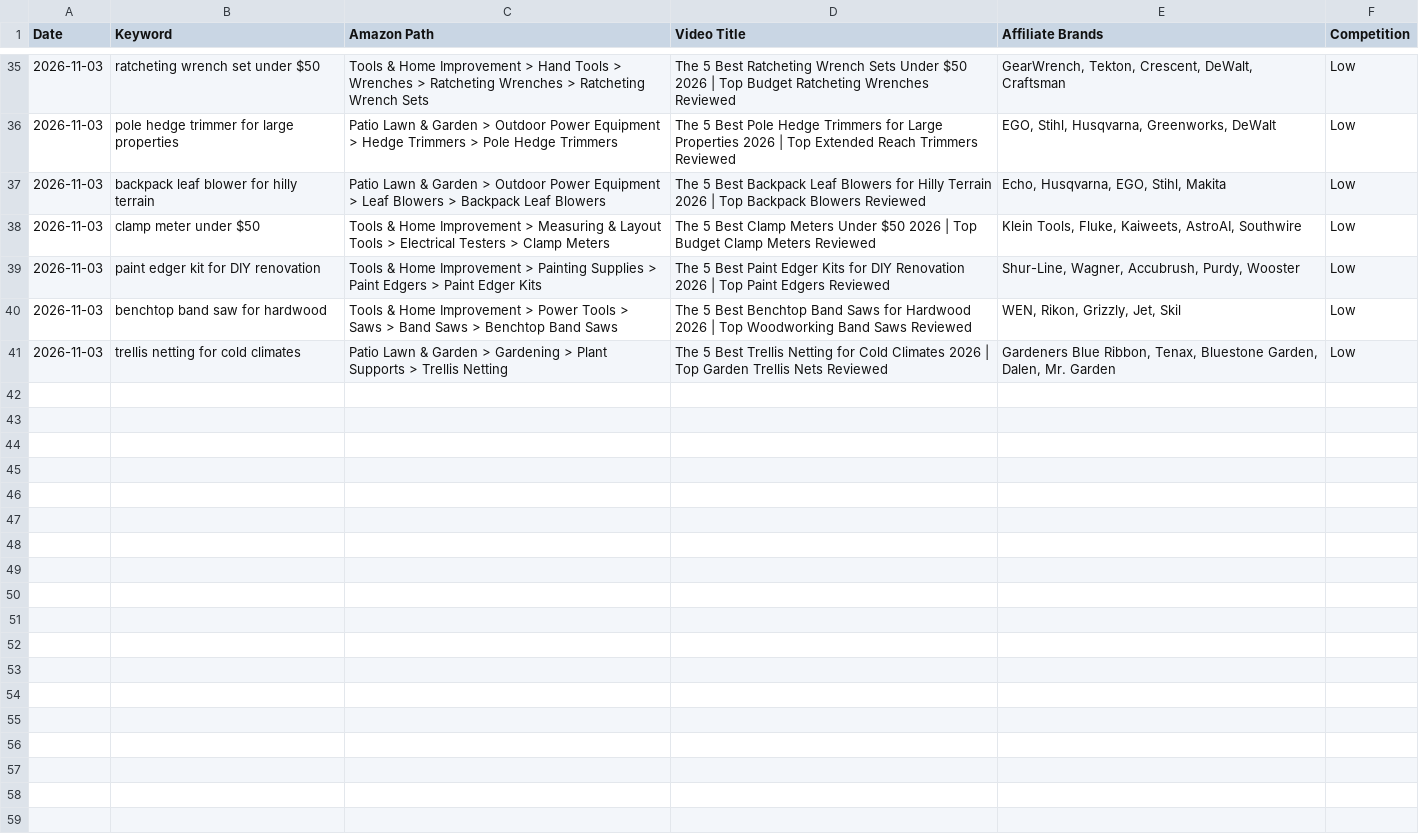
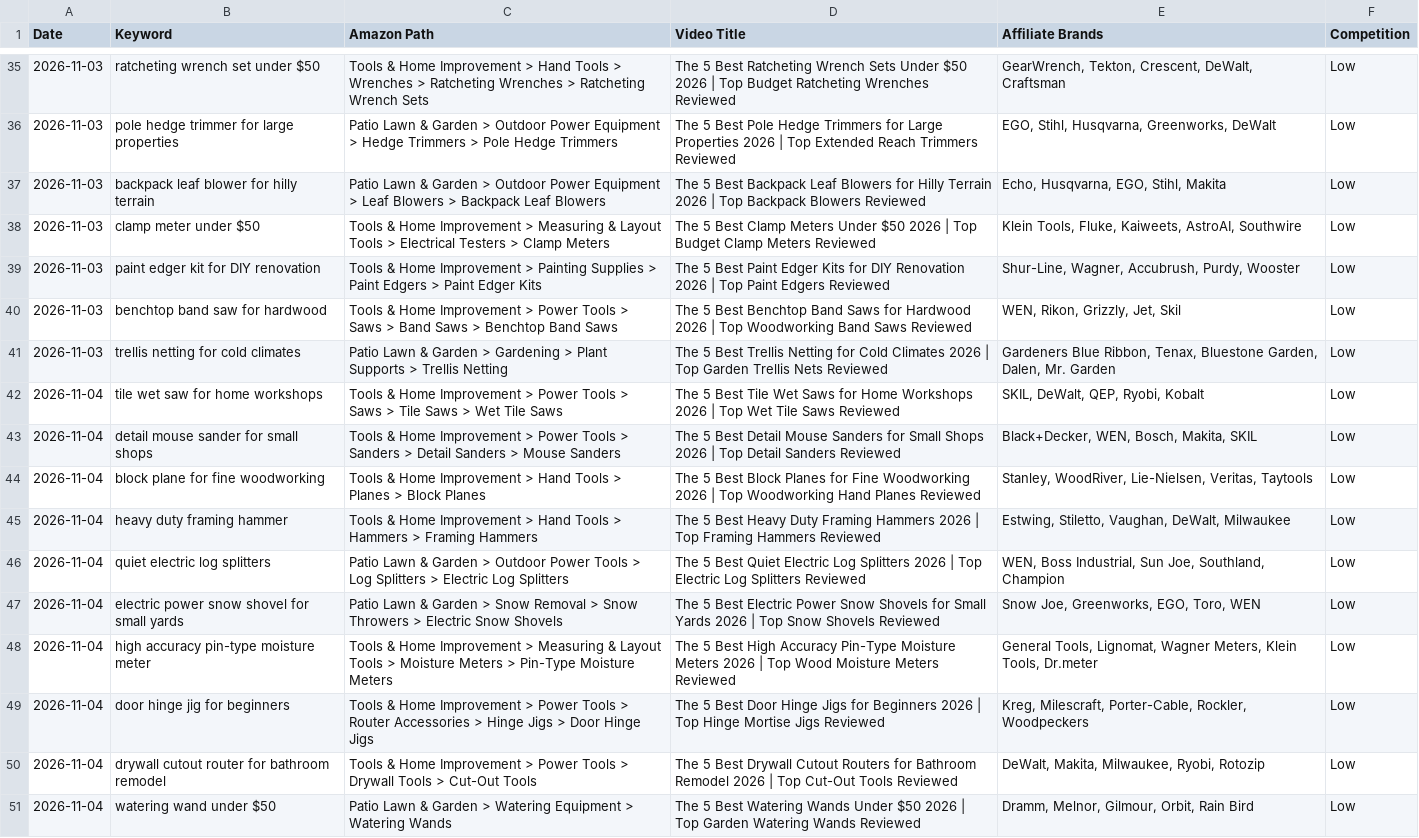
Before and after one commit to docsmanager76-creator/for-keywords, a CSV file: tools/keywords.csv, drawn as a sheet; only a part is shown, gaps mark what is left out; the diff names each change by its address in the sheet, - before the commit and + after, or states it on an @@ line.

```diff
--- a/tools/keywords.csv
+++ b/tools/keywords.csv
+row 42: 2026-11-04 | tile wet saw for home workshops | Tools & Home Improvement > Power Tools > Saws > Tile Saws > Wet Tile Saws | The 5 Best Tile Wet Saws for Home Workshops 2026 | Top Wet Tile Saws Reviewed | SKIL, DeWalt, QEP, Ryobi, Kobalt | Low
+row 43: 2026-11-04 | detail mouse sander for small shops | Tools & Home Improvement > Power Tools > Sanders > Detail Sanders > Mouse Sanders | The 5 Best Detail Mouse Sanders for Small Shops 2026 | Top Detail Sanders Reviewed | Black+Decker, WEN, Bosch, Makita, SKIL | Low
+row 44: 2026-11-04 | block plane for fine woodworking | Tools & Home Improvement > Hand Tools > Planes > Block Planes | The 5 Best Block Planes for Fine Woodworking 2026 | Top Woodworking Hand Planes Reviewed | Stanley, WoodRiver, Lie-Nielsen, Veritas, Taytools | Low
+row 45: 2026-11-04 | heavy duty framing hammer | Tools & Home Improvement > Hand Tools > Hammers > Framing Hammers | The 5 Best Heavy Duty Framing Hammers 2026 | Top Framing Hammers Reviewed | Estwing, Stiletto, Vaughan, DeWalt, Milwaukee | Low
+row 46: 2026-11-04 | quiet electric log splitters | Patio Lawn & Garden > Outdoor Power Tools > Log Splitters > Electric Log Splitters | The 5 Best Quiet Electric Log Splitters 2026 | Top Electric Log Splitters Reviewed | WEN, Boss Industrial, Sun Joe, Southland, Champion | Low
+row 47: 2026-11-04 | electric power snow shovel for small yards | Patio Lawn & Garden > Snow Removal > Snow Throwers > Electric Snow Shovels | The 5 Best Electric Power Snow Shovels for Small Yards 2026 | Top Snow Shovels Reviewed | Snow Joe, Greenworks, EGO, Toro, WEN | Low
+row 48: 2026-11-04 | high accuracy pin-type moisture meter | Tools & Home Improvement > Measuring & Layout Tools > Moisture Meters > Pin-Type Moisture Meters | The 5 Best High Accuracy Pin-Type Moisture Meters 2026 | Top Wood Moisture Meters Reviewed | General Tools, Lignomat, Wagner Meters, Klein Tools, Dr.meter | Low
+row 49: 2026-11-04 | door hinge jig for beginners | Tools & Home Improvement > Power Tools > Router Accessories > Hinge Jigs > Door Hinge Jigs | The 5 Best Door Hinge Jigs for Beginners 2026 | Top Hinge Mortise Jigs Reviewed | Kreg, Milescraft, Porter-Cable, Rockler, Woodpeckers | Low
+row 50: 2026-11-04 | drywall cutout router for bathroom remodel | Tools & Home Improvement > Power Tools > Drywall Tools > Cut-Out Tools | The 5 Best Drywall Cutout Routers for Bathroom Remodel 2026 | Top Cut-Out Tools Reviewed | DeWalt, Makita, Milwaukee, Ryobi, Rotozip | Low
+row 51: 2026-11-04 | watering wand under $50 | Patio Lawn & Garden > Watering Equipment > Watering Wands | The 5 Best Watering Wands Under $50 2026 | Top Garden Watering Wands Reviewed | Dramm, Melnor, Gilmour, Orbit, Rain Bird | Low
```
Also changed, not shown: 1 other file.
